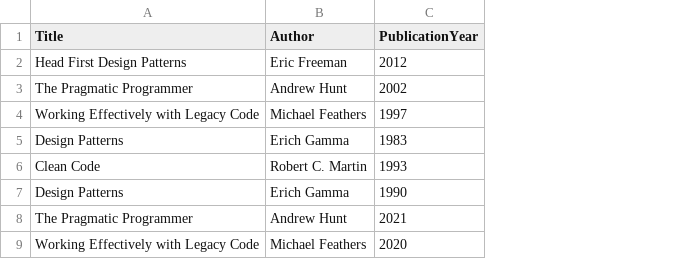
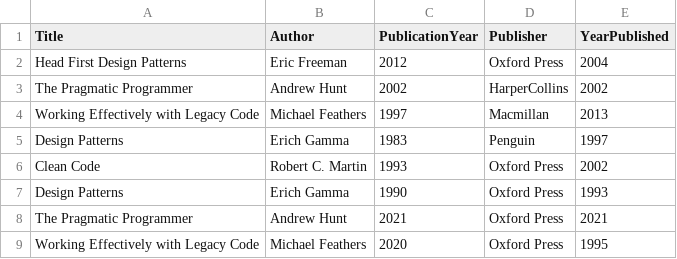
Before and after one commit to Zahid-1610/CsvReport, a CSV file: CsvReportApp/Books/Books.csv, drawn as a sheet; only a part is shown; the diff names each change by its address in the sheet, - before the commit and + after, or states it on an @@ line.

Commit message:
Full Completed app with: CSV file handling, Data Parsing and Validation, Report Formatting, Email Integration , Looping the app so that user can have an exit or continue options Sends email to the user choice also attached the csv file with it

```diff
--- a/CsvReportApp/Books/Books.csv
+++ b/CsvReportApp/Books/Books.csv
+column D (Publisher), rows 2-9: Oxford Press | HarperCollins | Macmillan | Penguin | Oxford Press | Oxford Press | Oxford Press | Oxford Press
+column E (YearPublished), rows 2-9: 2004 | 2002 | 2013 | 1997 | 2002 | 1993 | 2021 | 1995
```
Also changed, not shown: 12 other files.
